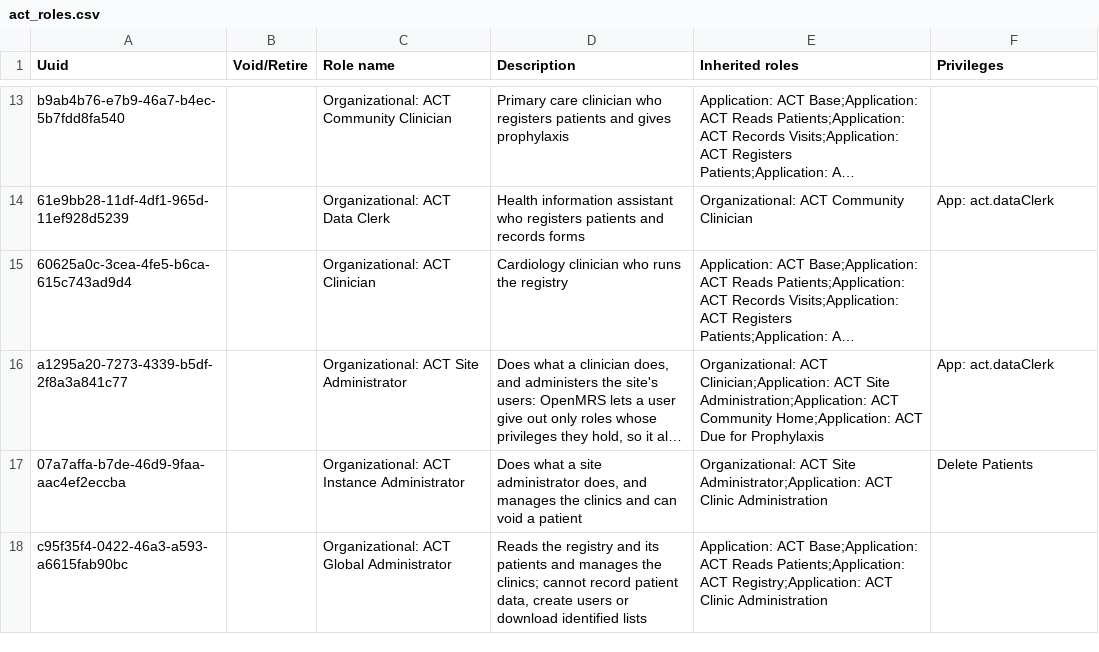
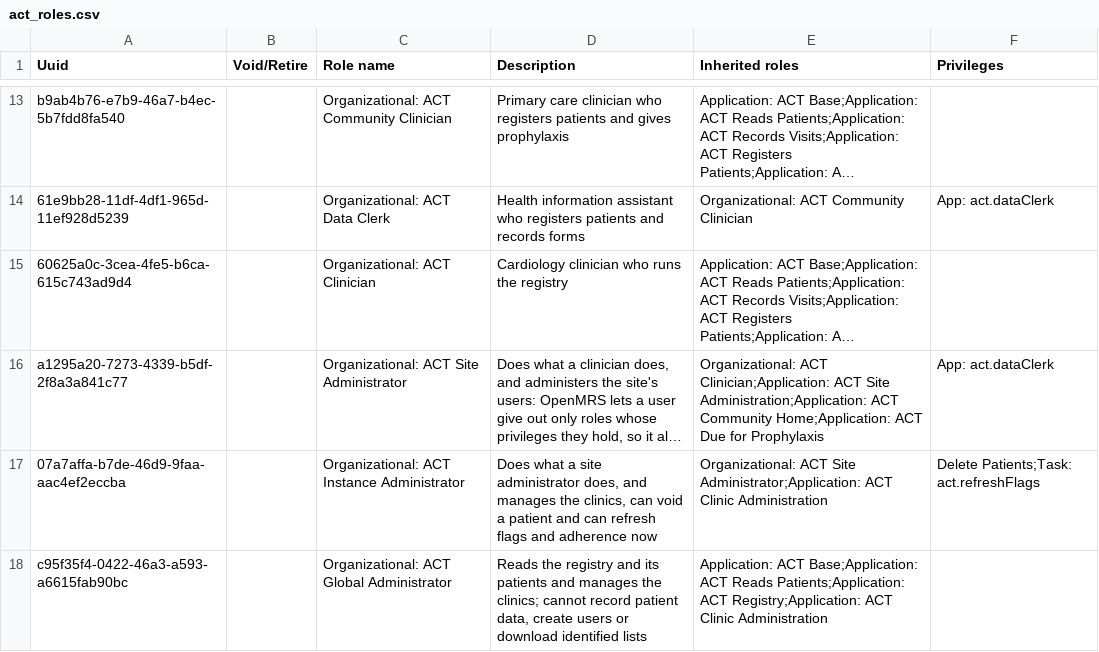
Before and after one commit to DIGI-UW/openmrs-distro-referenceapplication, a CSV file: distro/configuration/roles/act_roles.csv, drawn as a sheet; only a part is shown, gaps mark what is left out; long unchanged cells end in …; the diff names each change by its address in the sheet, - before the commit and + after, or states it on an @@ line.

Commit message:
(feat) Task: act.refreshFlags lets the instance administrator refresh flags and adherence now (DIGI-UW/openmrs-esm-act-app#111)

```diff
--- a/distro/configuration/roles/act_roles.csv
+++ b/distro/configuration/roles/act_roles.csv
-D17 (Description): …manages the clinics and can void a patient
+D17 (Description): …manages the clinics, can void a patient and can refresh flags and adherence now
-F17 (Privileges): Delete Patients
+F17 (Privileges): Delete Patients;Task: act.refreshFlags
```
Also changed, not shown: 1 other file.
